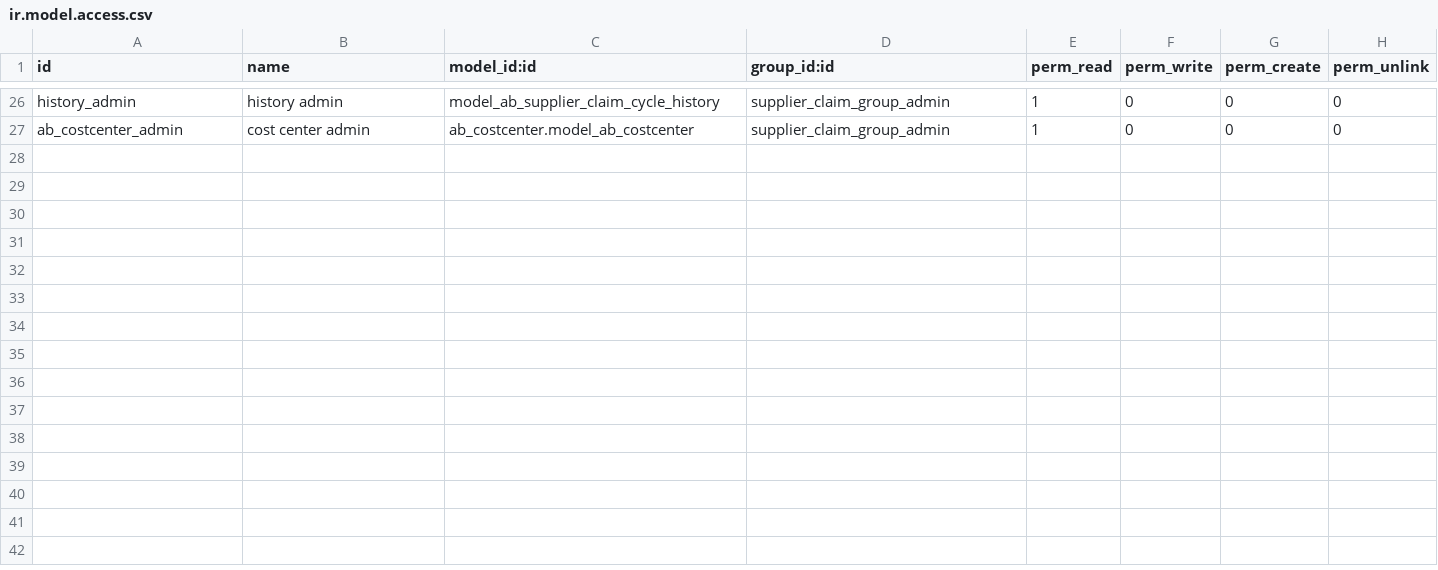
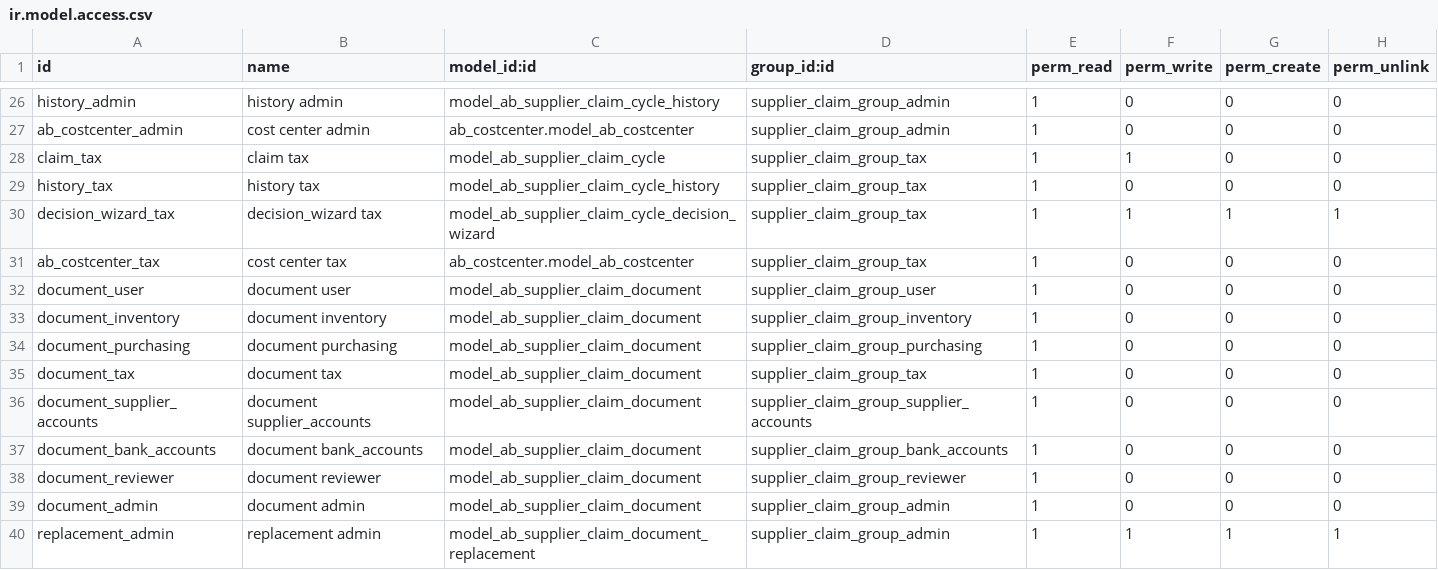
Before and after one commit to abdinpharmacies/hr, a CSV file: ab_supplier_claim_cycle/security/ir.model.access.csv, drawn as a sheet; only a part is shown, gaps mark what is left out; the diff names each change by its address in the sheet, - before the commit and + after, or states it on an @@ line.

Commit message:
ab_supplier_claim_cycle(FEAT): Applying Development Plan for the Supplier Claims Cycle

```diff
--- a/ab_supplier_claim_cycle/security/ir.model.access.csv
+++ b/ab_supplier_claim_cycle/security/ir.model.access.csv
+row 28: claim_tax | claim tax | model_ab_supplier_claim_cycle | supplier_claim_group_tax | 1 | 1 | 0 | 0
+row 29: history_tax | history tax | model_ab_supplier_claim_cycle_history | supplier_claim_group_tax | 1 | 0 | 0 | 0
+row 30: decision_wizard_tax | decision_wizard tax | model_ab_supplier_claim_cycle_decision_wizard | supplier_claim_group_tax | 1 | 1 | 1 | 1
+row 31: ab_costcenter_tax | cost center tax | ab_costcenter.model_ab_costcenter | supplier_claim_group_tax | 1 | 0 | 0 | 0
+row 32: document_user | document user | model_ab_supplier_claim_document | supplier_claim_group_user | 1 | 0 | 0 | 0
+row 33: document_inventory | document inventory | model_ab_supplier_claim_document | supplier_claim_group_inventory | 1 | 0 | 0 | 0
+row 34: document_purchasing | document purchasing | model_ab_supplier_claim_document | supplier_claim_group_purchasing | 1 | 0 | 0 | 0
+row 35: document_tax | document tax | model_ab_supplier_claim_document | supplier_claim_group_tax | 1 | 0 | 0 | 0
+row 36: document_supplier_accounts | document supplier_accounts | model_ab_supplier_claim_document | supplier_claim_group_supplier_accounts | 1 | 0 | 0 | 0
+row 37: document_bank_accounts | document bank_accounts | model_ab_supplier_claim_document | supplier_claim_group_bank_accounts | 1 | 0 | 0 | 0
+row 38: document_reviewer | document reviewer | model_ab_supplier_claim_document | supplier_claim_group_reviewer | 1 | 0 | 0 | 0
+row 39: document_admin | document admin | model_ab_supplier_claim_document | supplier_claim_group_admin | 1 | 0 | 0 | 0
+row 40: replacement_admin | replacement admin | model_ab_supplier_claim_document_replacement | supplier_claim_group_admin | 1 | 1 | 1 | 1
```
Also changed, not shown: 23 other files.
